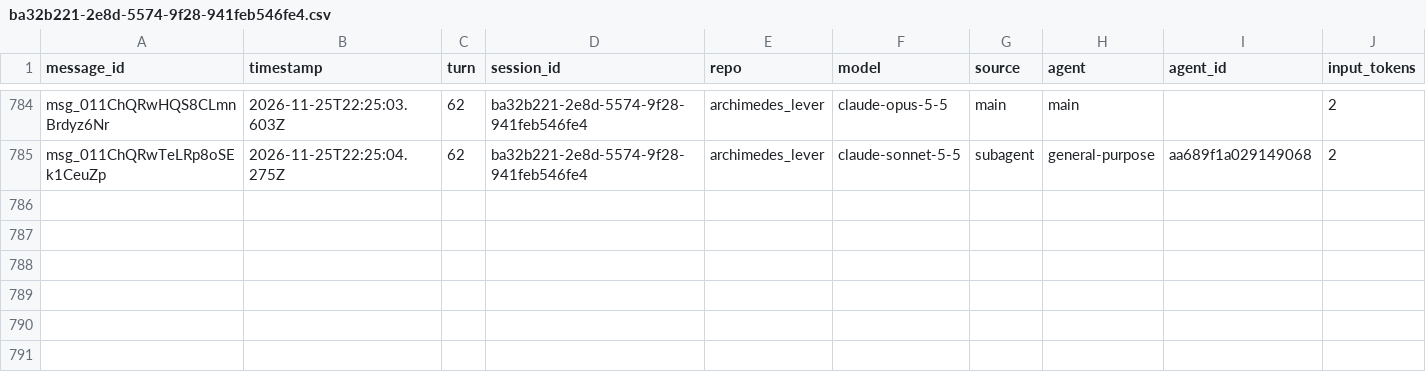
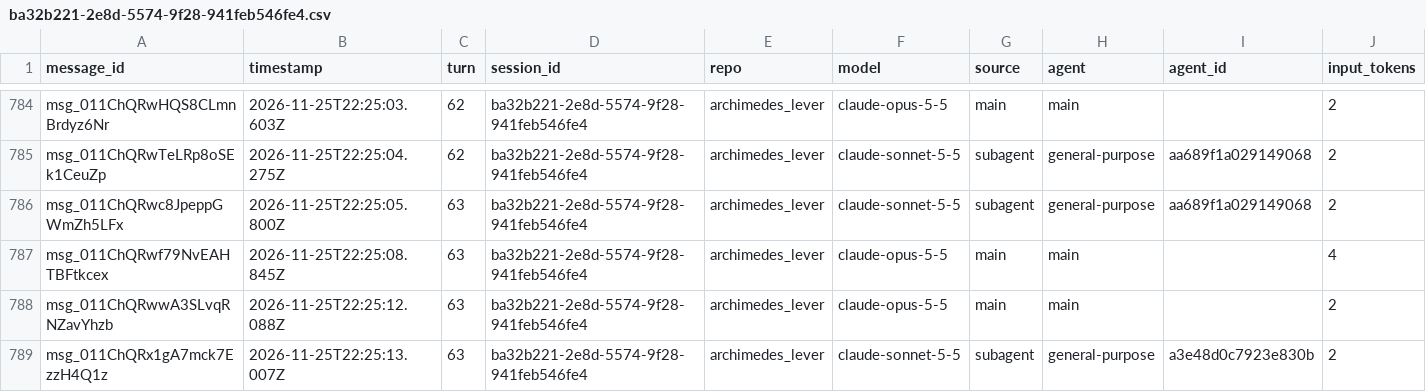
Before and after one commit to rhope-ops/archimedes_lever, a CSV file: sessions/ba32b221-2e8d-5574-9f28-941feb546fe4.csv, drawn as a sheet; only a part is shown, gaps mark what is left out; rows hold the shown columns only; the diff names each change by its address in the sheet, - before the commit and + after, or states it on an @@ line.

```diff
--- a/sessions/ba32b221-2e8d-5574-9f28-941feb546fe4.csv
+++ b/sessions/ba32b221-2e8d-5574-9f28-941feb546fe4.csv
+row 786: msg_011ChQRwc8JpeppGWmZh5LFx | 2026-11-25T22:25:05.800Z | 63 | ba32b221-2e8d-5574-9f28-941feb546fe4 | archimedes_lever | claude-sonnet-5-5 | subagent | general-purpose | aa689f1a029149068 | 2
+row 787: msg_011ChQRwf79NvEAHTBFtkcex | 2026-11-25T22:25:08.845Z | 63 | ba32b221-2e8d-5574-9f28-941feb546fe4 | archimedes_lever | claude-opus-5-5 | main | main |  | 4
+row 788: msg_011ChQRwwA3SLvqRNZavYhzb | 2026-11-25T22:25:12.088Z | 63 | ba32b221-2e8d-5574-9f28-941feb546fe4 | archimedes_lever | claude-opus-5-5 | main | main |  | 2
+row 789: msg_011ChQRx1gA7mck7EzzH4Q1z | 2026-11-25T22:25:13.007Z | 63 | ba32b221-2e8d-5574-9f28-941feb546fe4 | archimedes_lever | claude-sonnet-5-5 | subagent | general-purpose | a3e48d0c7923e830b | 2
```
